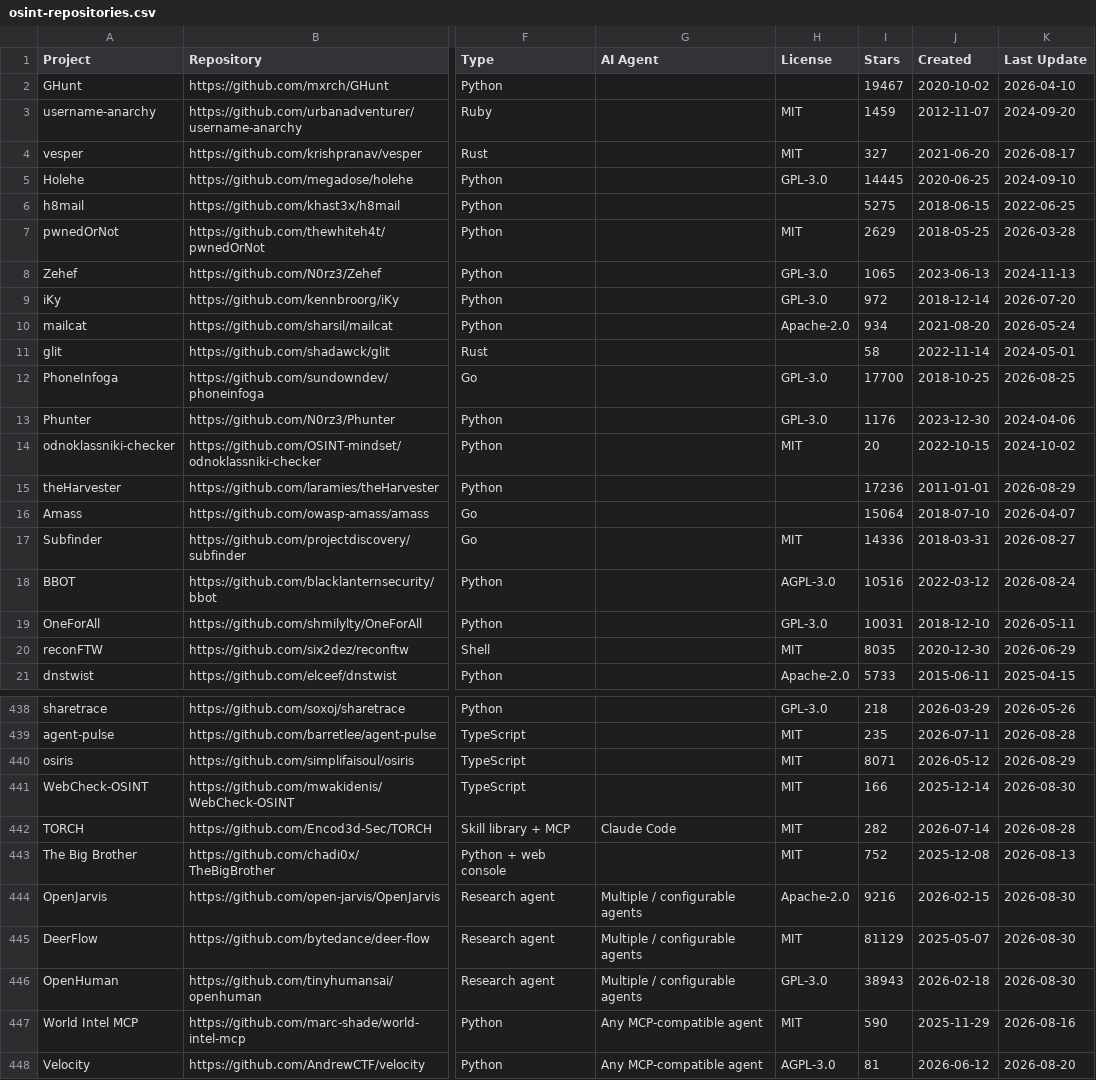
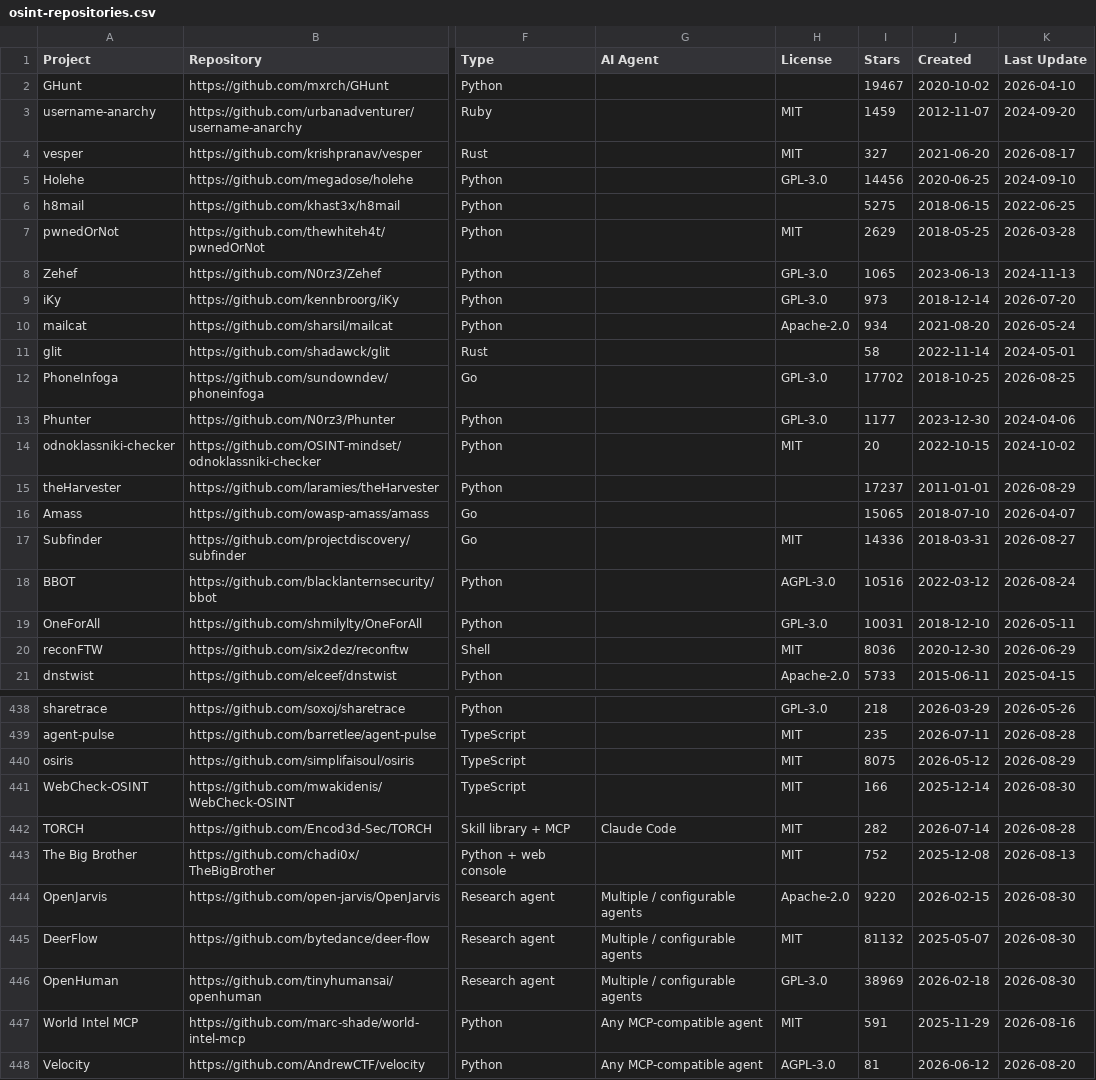
Before and after one commit to osint-shifu/awesome-osint-repos, a CSV file: osint-repositories.csv, drawn as a sheet; only a part is shown, gaps mark what is left out; the diff covers the shown part only; the diff names each change by its address in the sheet, - before the commit and + after, or states it on an @@ line.

```diff
--- a/osint-repositories.csv
+++ b/osint-repositories.csv
-I5 (Stars): 14445
+I5 (Stars): 14456
-I9 (Stars): 972
+I9 (Stars): 973
-I12 (Stars): 17700
+I12 (Stars): 17702
-I13 (Stars): 1176
+I13 (Stars): 1177
-I15 (Stars): 17236
+I15 (Stars): 17237
-I16 (Stars): 15064
+I16 (Stars): 15065
-I20 (Stars): 8035
+I20 (Stars): 8036
-I440 (Stars): 8071
+I440 (Stars): 8075
-I444 (Stars): 9216
+I444 (Stars): 9220
-I445 (Stars): 81129
+I445 (Stars): 81132
-I446 (Stars): 38943
+I446 (Stars): 38969
-I447 (Stars): 590
+I447 (Stars): 591
```
Also changed, not shown: 92 edited cells elsewhere in this file, .catalog/data/snapshots.csv, 5 other files.
